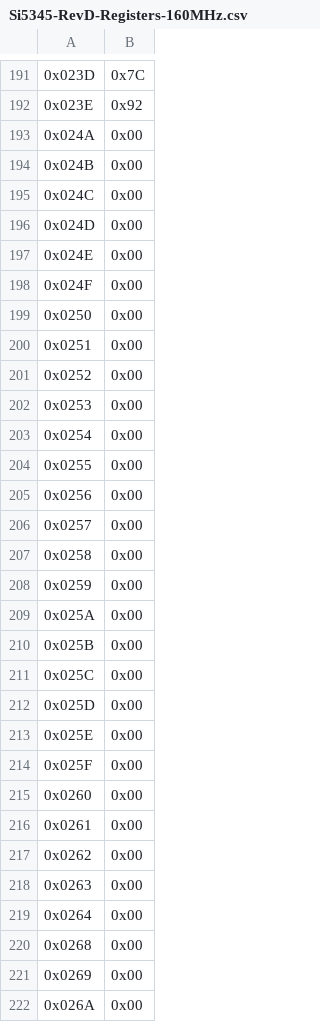
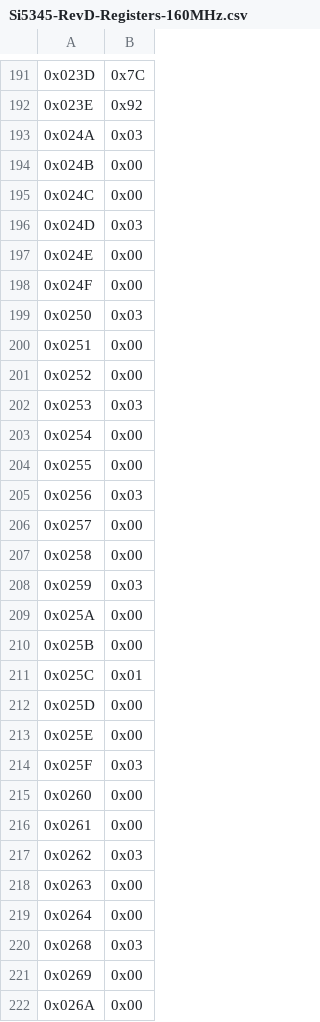
Before and after one commit to zixu/atlas-rd53-fmc-dev, a CSV file: software/config/pll-config/Si5345-RevD-Registers-160MHz.csv, drawn as a sheet; only a part is shown, gaps mark what is left out; the diff covers the shown part only; the diff names each change by its address in the sheet, - before the commit and + after, or states it on an @@ line.

```diff
--- a/software/config/pll-config/Si5345-RevD-Registers-160MHz.csv
+++ b/software/config/pll-config/Si5345-RevD-Registers-160MHz.csv
-B193: 0x00
+B193: 0x03
-B196: 0x00
+B196: 0x03
-B199: 0x00
+B199: 0x03
-B202: 0x00
+B202: 0x03
-B205: 0x00
+B205: 0x03
-B208: 0x00
+B208: 0x03
-B211: 0x00
+B211: 0x01
-B214: 0x00
+B214: 0x03
-B217: 0x00
+B217: 0x03
-B220: 0x00
+B220: 0x03
```
Also changed, not shown: 12 edited cells elsewhere in this file, 1 other file.
